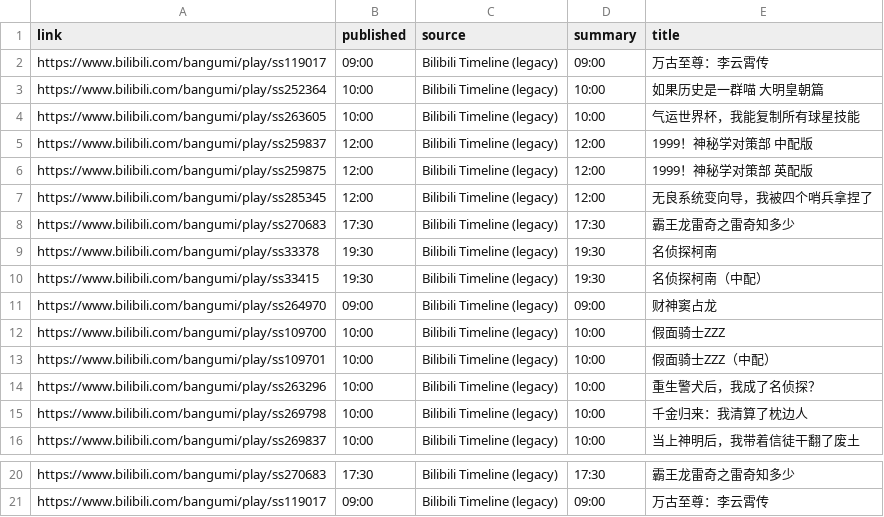
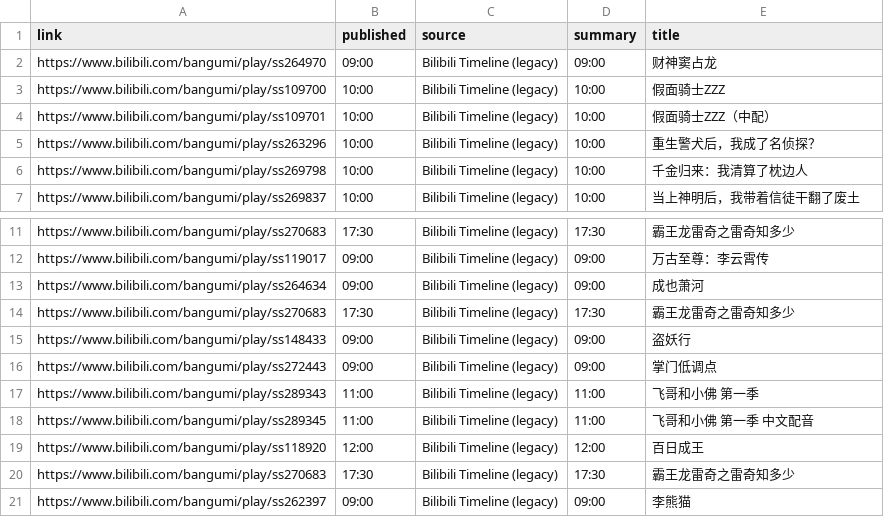
Before and after one commit to BennetttChen/Python-crawl, a CSV file: output/bili_timeline.csv, drawn as a sheet; only a part is shown, gaps mark what is left out.

```diff
--- a/output/bili_timeline.csv
+++ b/output/bili_timeline.csv
@@ -1,11 +1,2 @@
 link,published,source,summary,title
-https://www.bilibili.com/bangumi/play/ss119017,09:00,Bilibili Timeline (legacy),09:00,万古至尊：李云霄传
-https://www.bilibili.com/bangumi/play/ss252364,10:00,Bilibili Timeline (legacy),10:00,如果历史是一群喵 大明皇朝篇
-https://www.bilibili.com/bangumi/play/ss263605,10:00,Bilibili Timeline (legacy),10:00,气运世界杯，我能复制所有球星技能
-https://www.bilibili.com/bangumi/play/ss259837,12:00,Bilibili Timeline (legacy),12:00,1999！神秘学对策部 中配版
-https://www.bilibili.com/bangumi/play/ss259875,12:00,Bilibili Timeline (legacy),12:00,1999！神秘学对策部 英配版
-https://www.bilibili.com/bangumi/play/ss285345,12:00,Bilibili Timeline (legacy),12:00,无良系统变向导，我被四个哨兵拿捏了
-https://www.bilibili.com/bangumi/play/ss270683,17:30,Bilibili Timeline (legacy),17:30,霸王龙雷奇之雷奇知多少
-https://www.bilibili.com/bangumi/play/ss33378,19:30,Bilibili Timeline (legacy),19:30,名侦探柯南
-https://www.bilibili.com/bangumi/play/ss33415,19:30,Bilibili Timeline (legacy),19:30,名侦探柯南（中配）
 https://www.bilibili.com/bangumi/play/ss264970,09:00,Bilibili Timeline (legacy),09:00,财神窦占龙
@@ -21 +12,10 @@ https://www.bilibili.com/bangumi/play/ss270683,17:30,Bilibili Timeline (legacy),
 https://www.bilibili.com/bangumi/play/ss119017,09:00,Bilibili Timeline (legacy),09:00,万古至尊：李云霄传
+https://www.bilibili.com/bangumi/play/ss264634,09:00,Bilibili Timeline (legacy),09:00,成也萧河
+https://www.bilibili.com/bangumi/play/ss270683,17:30,Bilibili Timeline (legacy),17:30,霸王龙雷奇之雷奇知多少
+https://www.bilibili.com/bangumi/play/ss148433,09:00,Bilibili Timeline (legacy),09:00,盗妖行
+https://www.bilibili.com/bangumi/play/ss272443,09:00,Bilibili Timeline (legacy),09:00,掌门低调点
+https://www.bilibili.com/bangumi/play/ss289343,11:00,Bilibili Timeline (legacy),11:00,飞哥和小佛 第一季
+https://www.bilibili.com/bangumi/play/ss289345,11:00,Bilibili Timeline (legacy),11:00,飞哥和小佛 第一季 中文配音
+https://www.bilibili.com/bangumi/play/ss118920,12:00,Bilibili Timeline (legacy),12:00,百日成王
+https://www.bilibili.com/bangumi/play/ss270683,17:30,Bilibili Timeline (legacy),17:30,霸王龙雷奇之雷奇知多少
+https://www.bilibili.com/bangumi/play/ss262397,09:00,Bilibili Timeline (legacy),09:00,李熊猫
```
Also changed, not shown: 2 other files.
